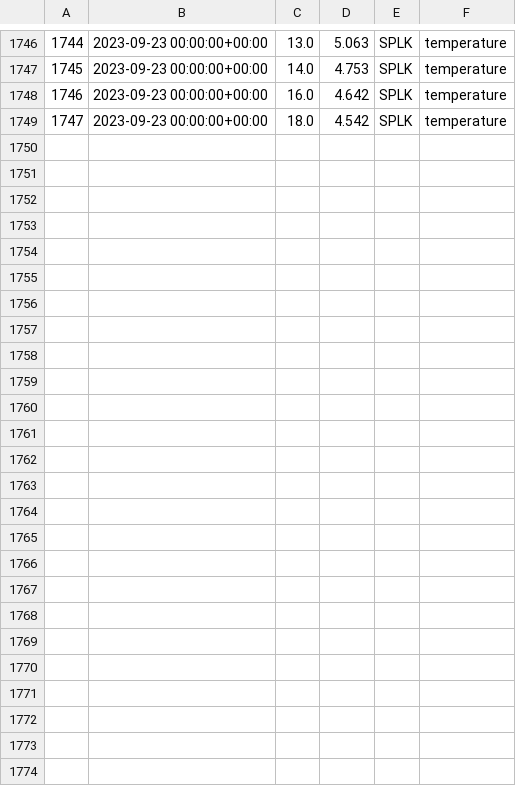
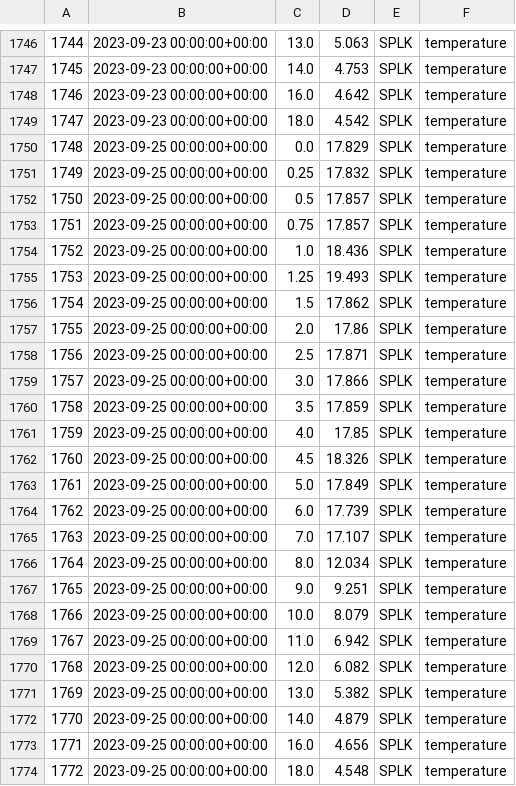
Before and after one commit to pschramm93/NTL_flare, a CSV file: D:/admin/Desktop/sp_daily.csv, drawn as a sheet; only a part is shown, gaps mark what is left out; the diff names each change by its address in the sheet, - before the commit and + after, or states it on an @@ line.

Commit message:
Add/Update CSV file

```diff
--- a/D:/admin/Desktop/sp_daily.csv
+++ b/D:/admin/Desktop/sp_daily.csv
+row 1750: 1748 | 2023-09-25 00:00:00+00:00 | 0.0 | 17.829 | SPLK | temperature
+row 1751: 1749 | 2023-09-25 00:00:00+00:00 | 0.25 | 17.832 | SPLK | temperature
+row 1752: 1750 | 2023-09-25 00:00:00+00:00 | 0.5 | 17.857 | SPLK | temperature
+row 1753: 1751 | 2023-09-25 00:00:00+00:00 | 0.75 | 17.857 | SPLK | temperature
+row 1754: 1752 | 2023-09-25 00:00:00+00:00 | 1.0 | 18.436 | SPLK | temperature
+row 1755: 1753 | 2023-09-25 00:00:00+00:00 | 1.25 | 19.493 | SPLK | temperature
+row 1756: 1754 | 2023-09-25 00:00:00+00:00 | 1.5 | 17.862 | SPLK | temperature
+row 1757: 1755 | 2023-09-25 00:00:00+00:00 | 2.0 | 17.86 | SPLK | temperature
+row 1758: 1756 | 2023-09-25 00:00:00+00:00 | 2.5 | 17.871 | SPLK | temperature
+row 1759: 1757 | 2023-09-25 00:00:00+00:00 | 3.0 | 17.866 | SPLK | temperature
+row 1760: 1758 | 2023-09-25 00:00:00+00:00 | 3.5 | 17.859 | SPLK | temperature
+row 1761: 1759 | 2023-09-25 00:00:00+00:00 | 4.0 | 17.85 | SPLK | temperature
+row 1762: 1760 | 2023-09-25 00:00:00+00:00 | 4.5 | 18.326 | SPLK | temperature
+row 1763: 1761 | 2023-09-25 00:00:00+00:00 | 5.0 | 17.849 | SPLK | temperature
+row 1764: 1762 | 2023-09-25 00:00:00+00:00 | 6.0 | 17.739 | SPLK | temperature
+row 1765: 1763 | 2023-09-25 00:00:00+00:00 | 7.0 | 17.107 | SPLK | temperature
+row 1766: 1764 | 2023-09-25 00:00:00+00:00 | 8.0 | 12.034 | SPLK | temperature
+row 1767: 1765 | 2023-09-25 00:00:00+00:00 | 9.0 | 9.251 | SPLK | temperature
+row 1768: 1766 | 2023-09-25 00:00:00+00:00 | 10.0 | 8.079 | SPLK | temperature
+row 1769: 1767 | 2023-09-25 00:00:00+00:00 | 11.0 | 6.942 | SPLK | temperature
+row 1770: 1768 | 2023-09-25 00:00:00+00:00 | 12.0 | 6.082 | SPLK | temperature
+row 1771: 1769 | 2023-09-25 00:00:00+00:00 | 13.0 | 5.382 | SPLK | temperature
+row 1772: 1770 | 2023-09-25 00:00:00+00:00 | 14.0 | 4.879 | SPLK | temperature
+row 1773: 1771 | 2023-09-25 00:00:00+00:00 | 16.0 | 4.656 | SPLK | temperature
+row 1774: 1772 | 2023-09-25 00:00:00+00:00 | 18.0 | 4.548 | SPLK | temperature
```
